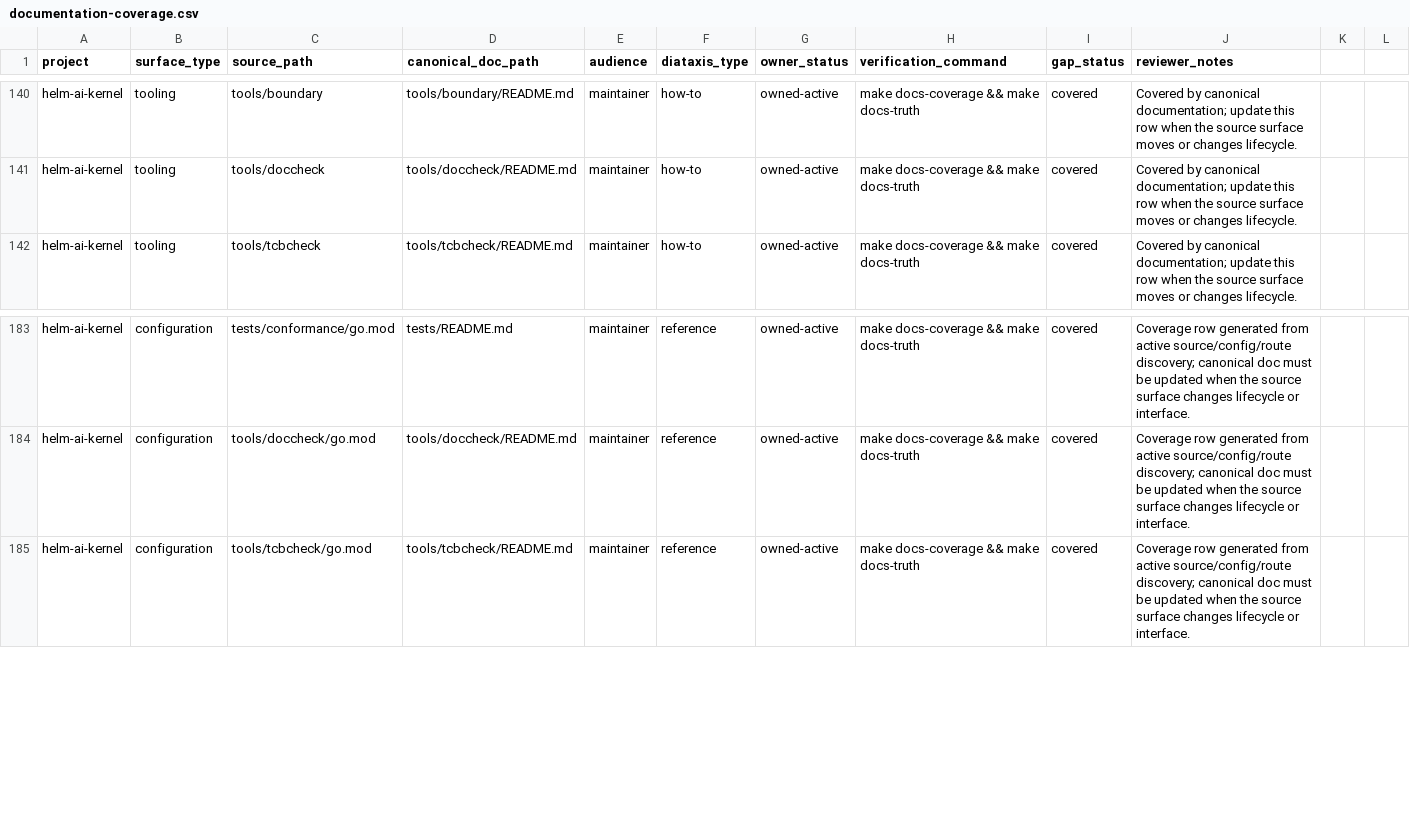
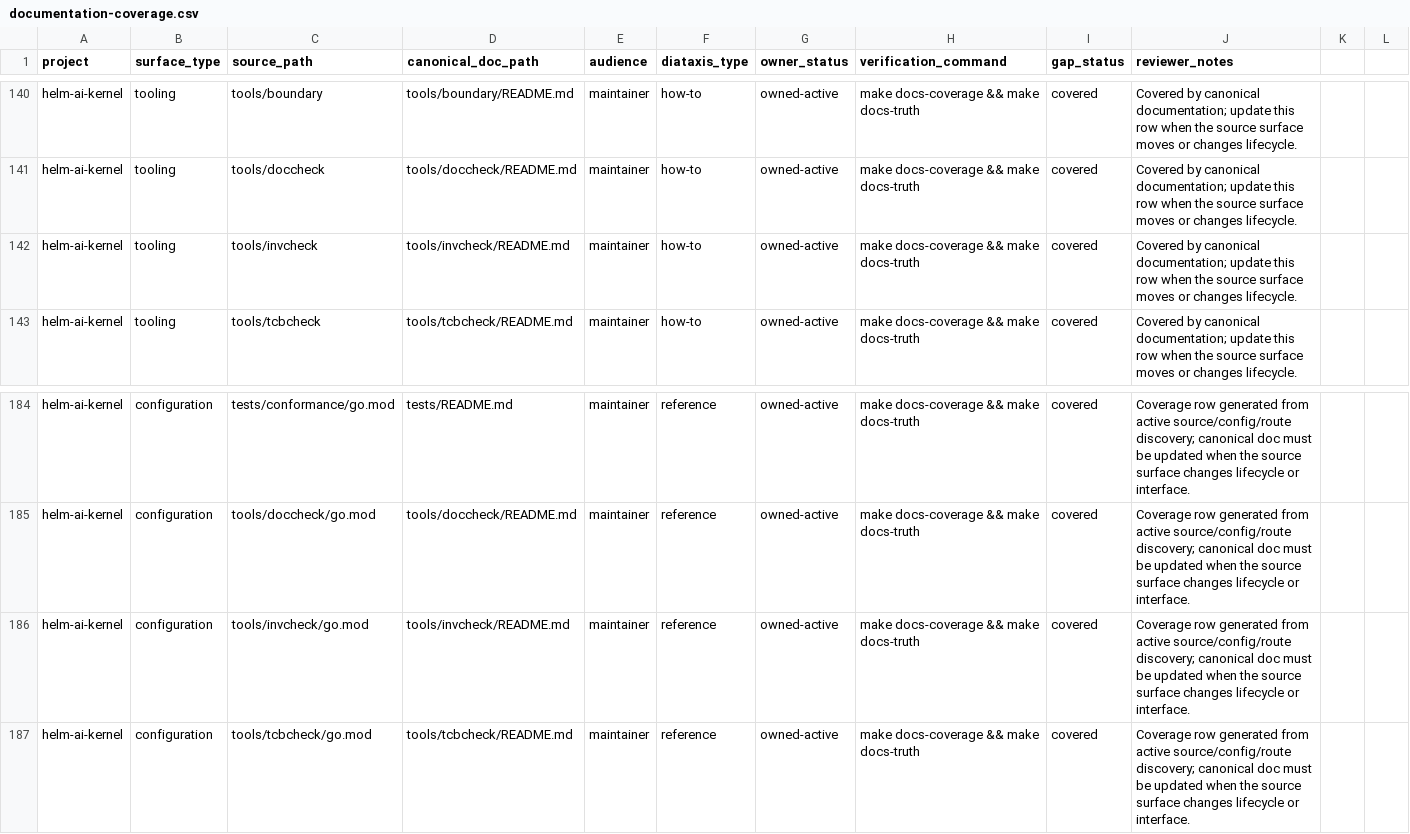
Before and after one commit to Mindburn-Labs/helm-ai-kernel, a CSV file: docs/documentation-coverage.csv, drawn as a sheet; only a part is shown, gaps mark what is left out; the diff names each change by its address in the sheet, - before the commit and + after, or states it on an @@ line.

```diff
--- a/docs/documentation-coverage.csv
+++ b/docs/documentation-coverage.csv
+row 142: helm-ai-kernel | tooling | tools/invcheck | tools/invcheck/README.md | maintainer | how-to | owned-active | make docs-coverage && make docs-truth | covered | Covered by canonical documentation; update this row when the source surface moves or changes lifecycle.
+row 186: helm-ai-kernel | configuration | tools/invcheck/go.mod | tools/invcheck/README.md | maintainer | reference | owned-active | make docs-coverage && make docs-truth | covered | Coverage row generated from active source/config/route discovery; canonical doc must be updated when the source surface changes lifecycle or interface.
```
Also changed, not shown: 7 other files.
